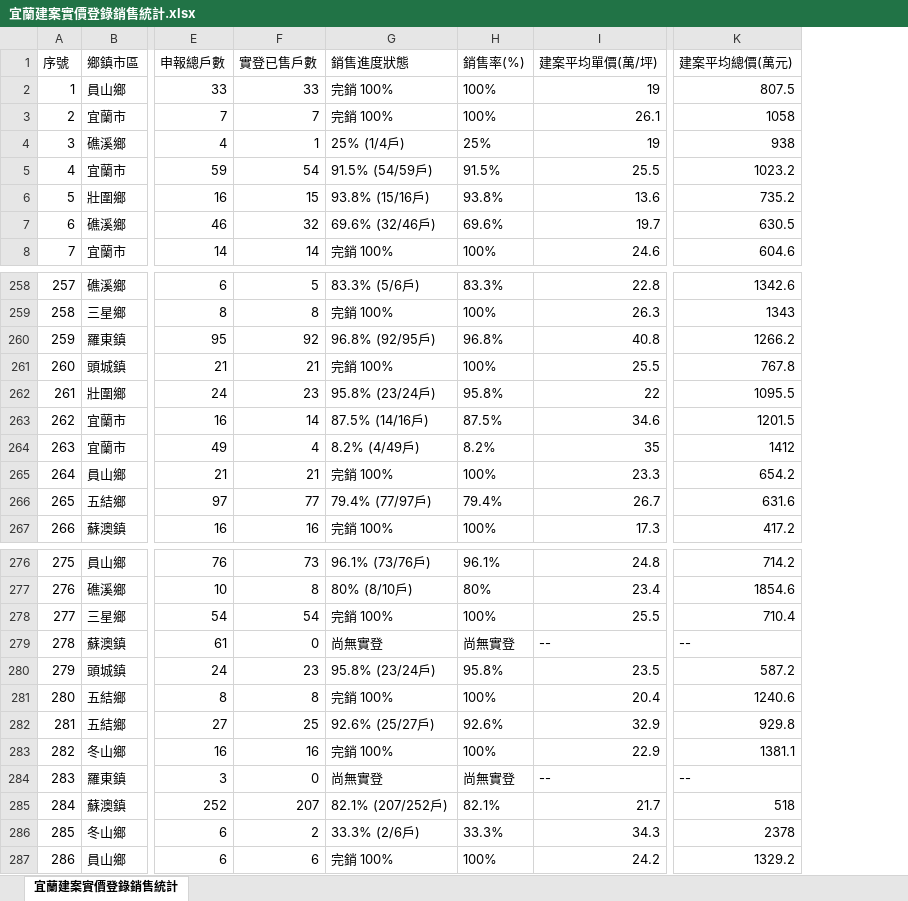
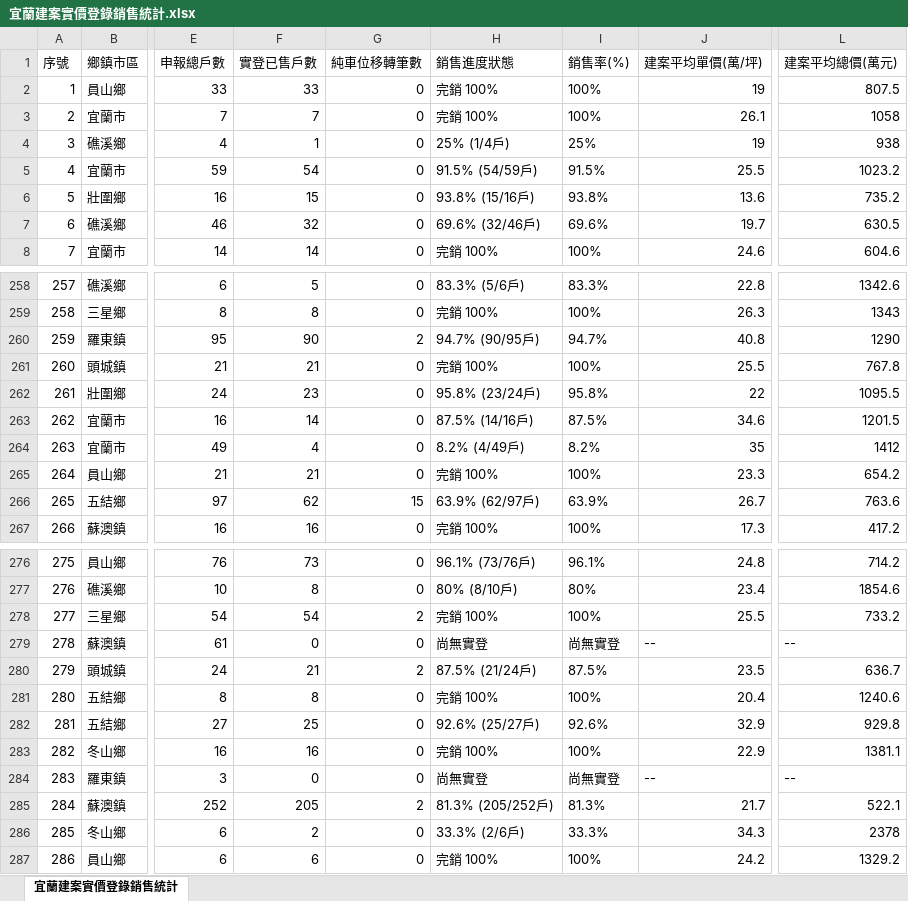
Before and after one commit to yilan-land-8866/yilan-buildings, an Excel workbook: 宜蘭建案實價登錄銷售統計.xlsx, sheet 宜蘭建案實價登錄銷售統計, drawn as a sheet; only a part is shown, gaps mark what is left out; values as stored, in another font and other column widths than the file's, no borders; addresses are those after the commit; the diff covers the shown part only; the diff names each change by its address in the sheet, - before the commit and + after, or states it on an @@ line.

Commit message:
Data & UI: Separate pure parking space transactions from residential units, prevent household inflation and price distortion

```diff
--- a/宜蘭建案實價登錄銷售統計.xlsx (sheet 宜蘭建案實價登錄銷售統計)
+++ b/宜蘭建案實價登錄銷售統計.xlsx (sheet 宜蘭建案實價登錄銷售統計)
+column G (純車位移轉筆數), rows 2-8: all 0; rows 258-267: 0 | 0 | 2 | 0 | 0 | 0 | 0 | 0 | 15 | 0; rows 276-287: 0 | 0 | 2 | 0 | 2 | 0 | 0 | 0 | 0 | 2 | 0 | 0
-F260 (實登已售戶數): 92
+F260 (實登已售戶數): 90
-H260 (銷售進度狀態): 96.8% (92/95戶)
+H260 (銷售進度狀態): 94.7% (90/95戶)
-I260 (銷售率(%)): 96.8%
+I260 (銷售率(%)): 94.7%
-L260 (建案平均總價(萬元)): 1266.2
+L260 (建案平均總價(萬元)): 1290
-F266 (實登已售戶數): 77
+F266 (實登已售戶數): 62
-H266 (銷售進度狀態): 79.4% (77/97戶)
+H266 (銷售進度狀態): 63.9% (62/97戶)
-I266 (銷售率(%)): 79.4%
+I266 (銷售率(%)): 63.9%
-L266 (建案平均總價(萬元)): 631.6
+L266 (建案平均總價(萬元)): 763.6
-L278 (建案平均總價(萬元)): 710.4
+L278 (建案平均總價(萬元)): 733.2
-F280 (實登已售戶數): 23
+F280 (實登已售戶數): 21
-H280 (銷售進度狀態): 95.8% (23/24戶)
+H280 (銷售進度狀態): 87.5% (21/24戶)
-I280 (銷售率(%)): 95.8%
+I280 (銷售率(%)): 87.5%
-L280 (建案平均總價(萬元)): 587.2
+L280 (建案平均總價(萬元)): 636.7
-F285 (實登已售戶數): 207
+F285 (實登已售戶數): 205
-H285 (銷售進度狀態): 82.1% (207/252戶)
+H285 (銷售進度狀態): 81.3% (205/252戶)
-I285 (銷售率(%)): 82.1%
+I285 (銷售率(%)): 81.3%
-L285 (建案平均總價(萬元)): 518
+L285 (建案平均總價(萬元)): 522.1
```
Also changed, not shown: 14 edited cells elsewhere in this sheet, 5 other files.
